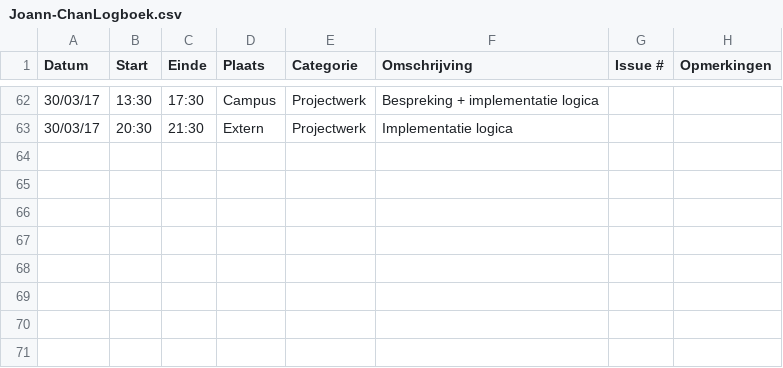
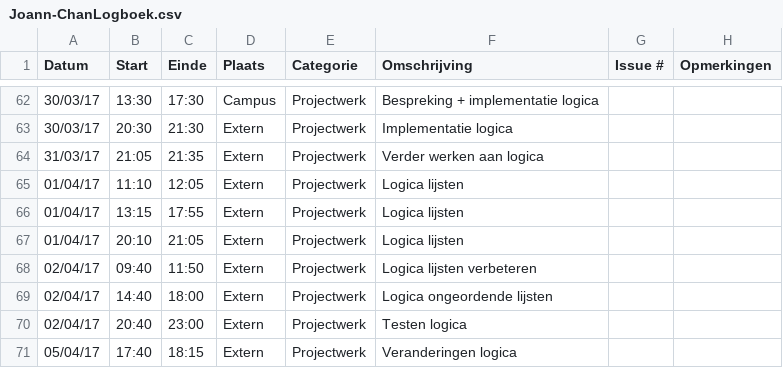
Before and after one commit to OpenWebslides/conversion-tool, a CSV file: Joann-ChanLogboek.csv, drawn as a sheet; only a part is shown, gaps mark what is left out.

Commit message:
Update Joann-ChanLogboek.csv

```diff
--- a/Joann-ChanLogboek.csv
+++ b/Joann-ChanLogboek.csv
@@ -63 +63,9 @@ Datum,Start,Einde,Plaats,Categorie,Omschrijving,Issue #,Opmerkingen
 30/03/17,20:30,21:30,Extern,Projectwerk,Implementatie logica,,
+31/03/17,21:05,21:35,Extern,Projectwerk,Verder werken aan logica,,
+01/04/17,11:10,12:05,Extern,Projectwerk,Logica lijsten,,
+01/04/17,13:15,17:55,Extern,Projectwerk,Logica lijsten,,
+01/04/17,20:10,21:05,Extern,Projectwerk,Logica lijsten,,
+02/04/17,09:40,11:50,Extern,Projectwerk,Logica lijsten verbeteren,,
+02/04/17,14:40,18:00,Extern,Projectwerk,Logica ongeordende lijsten,,
+02/04/17,20:40,23:00,Extern,Projectwerk,Testen logica,,
+05/04/17,17:40,18:15,Extern,Projectwerk,Veranderingen logica,,
```
